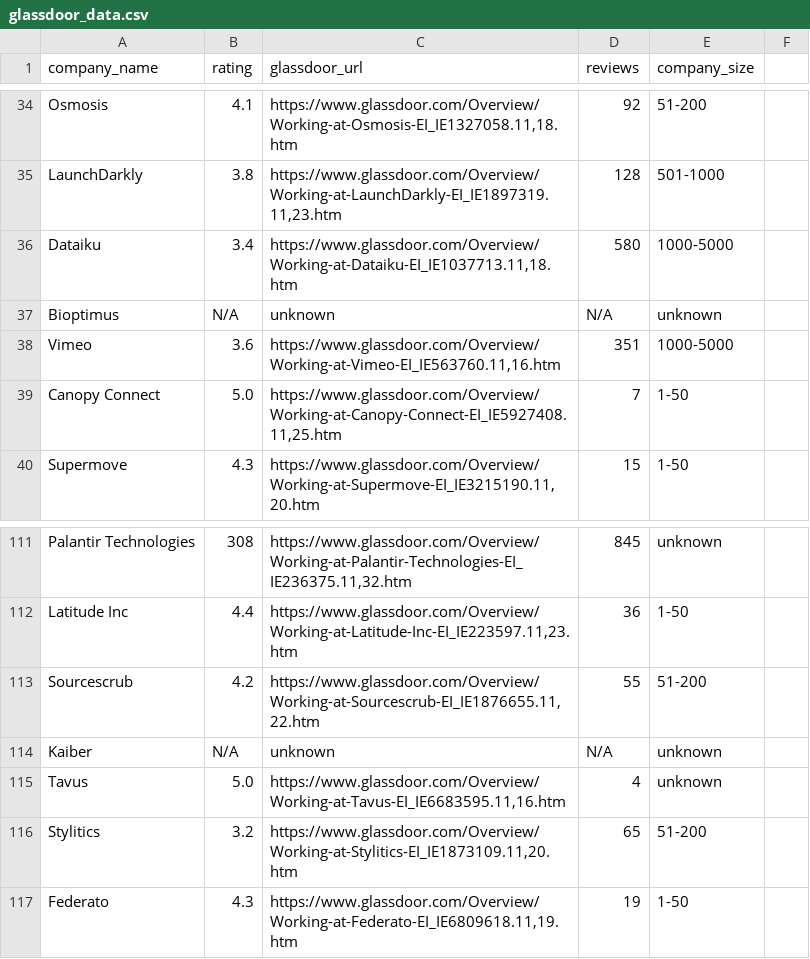
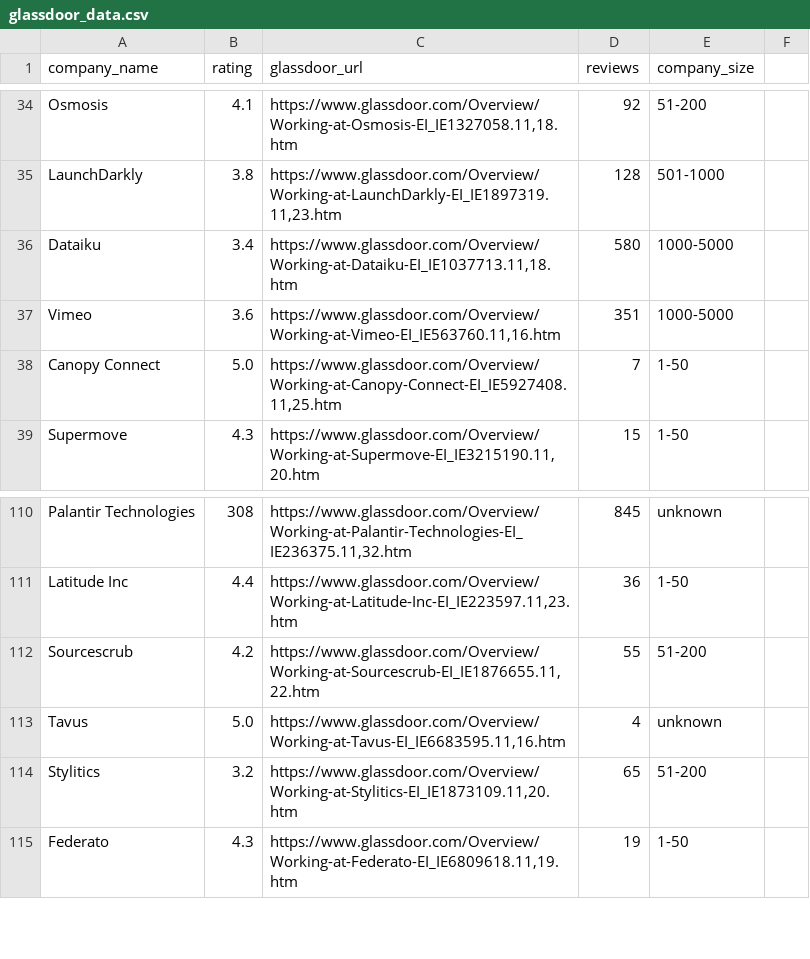
Before and after one commit to rhowell7/job-scraper, a CSV file: glassdoor_data.csv, drawn as a sheet; only a part is shown, gaps mark what is left out; the diff covers the shown part only.

```diff
--- a/glassdoor_data.csv
+++ b/glassdoor_data.csv
@@ -36,3 +36,2 @@ LaunchDarkly,3.8,"https://www.glassdoor.com/Overview/Working-at-LaunchDarkly-EI_
 Dataiku,3.4,"https://www.glassdoor.com/Overview/Working-at-Dataiku-EI_IE1037713.11,18.htm",580,1000-5000
-Bioptimus,N/A,unknown,N/A,unknown
 Vimeo,3.6,"https://www.glassdoor.com/Overview/Working-at-Vimeo-EI_IE563760.11,16.htm",351,1000-5000
@@ -113,3 +112,2 @@ Latitude Inc,4.4,"https://www.glassdoor.com/Overview/Working-at-Latitude-Inc-EI_
 Sourcescrub,4.2,"https://www.glassdoor.com/Overview/Working-at-Sourcescrub-EI_IE1876655.11,22.htm",55,51-200
-Kaiber,N/A,unknown,N/A,unknown
 Tavus,5.0,"https://www.glassdoor.com/Overview/Working-at-Tavus-EI_IE6683595.11,16.htm",4,unknown
```
Also changed, not shown: 29 added rows and 23 edited cells elsewhere in this file, 1 other file.
